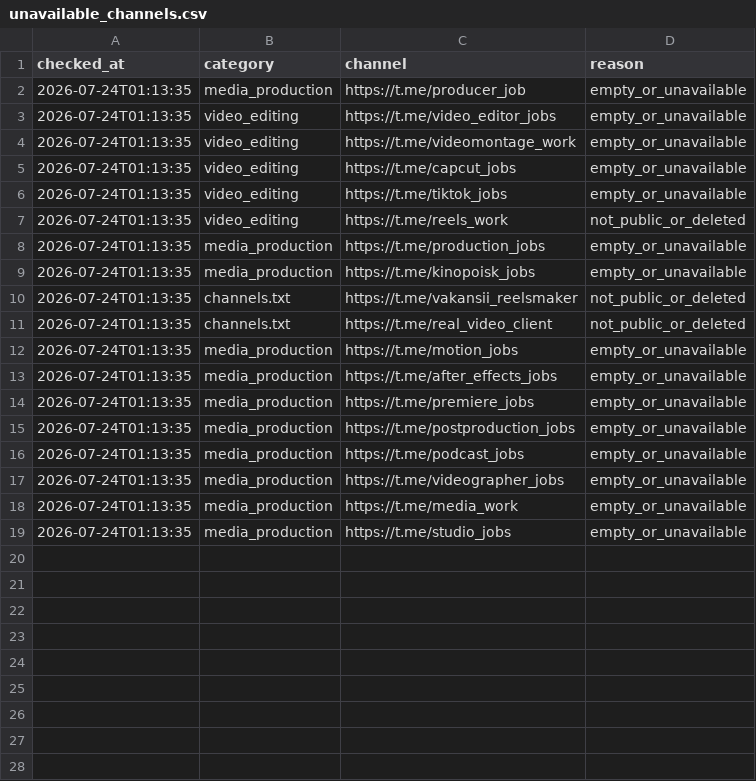
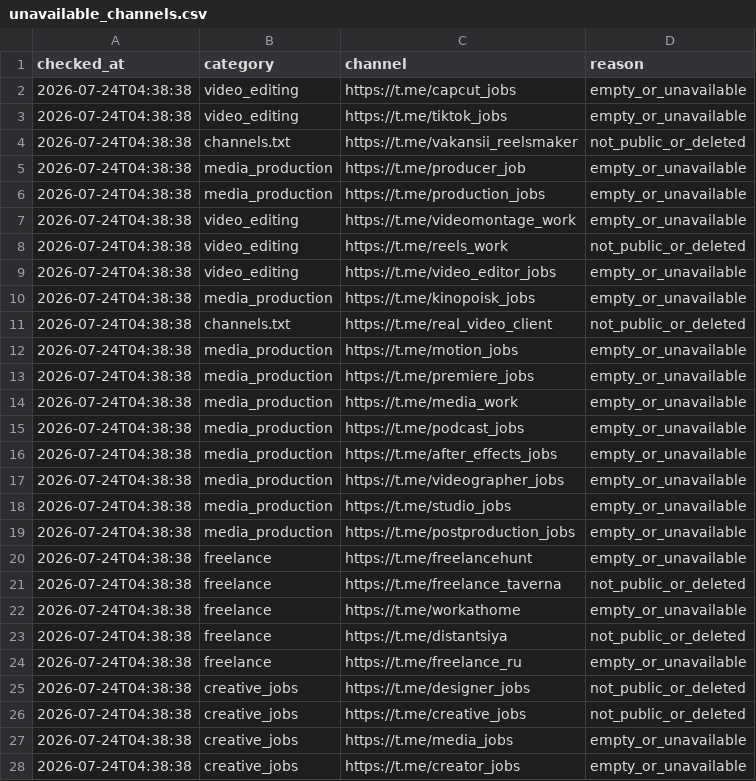
Before and after one commit to telivizor937-star/ClientWork, a CSV file: unavailable_channels.csv, drawn as a sheet; only a part is shown; the diff covers the shown part only.

```diff
--- a/unavailable_channels.csv
+++ b/unavailable_channels.csv
@@ -1,19 +1,28 @@
 checked_at,category,channel,reason
-2026-07-24T01:13:35,media_production,https://t.me/producer_job,empty_or_unavailable
-2026-07-24T01:13:35,video_editing,https://t.me/video_editor_jobs,empty_or_unavailable
-2026-07-24T01:13:35,video_editing,https://t.me/videomontage_work,empty_or_unavailable
-2026-07-24T01:13:35,video_editing,https://t.me/capcut_jobs,empty_or_unavailable
-2026-07-24T01:13:35,video_editing,https://t.me/tiktok_jobs,empty_or_unavailable
-2026-07-24T01:13:35,video_editing,https://t.me/reels_work,not_public_or_deleted
-2026-07-24T01:13:35,media_production,https://t.me/production_jobs,empty_or_unavailable
-2026-07-24T01:13:35,media_production,https://t.me/kinopoisk_jobs,empty_or_unavailable
-2026-07-24T01:13:35,channels.txt,https://t.me/vakansii_reelsmaker,not_public_or_deleted
-2026-07-24T01:13:35,channels.txt,https://t.me/real_video_client,not_public_or_deleted
-2026-07-24T01:13:35,media_production,https://t.me/motion_jobs,empty_or_unavailable
-2026-07-24T01:13:35,media_production,https://t.me/after_effects_jobs,empty_or_unavailable
-2026-07-24T01:13:35,media_production,https://t.me/premiere_jobs,empty_or_unavailable
-2026-07-24T01:13:35,media_production,https://t.me/postproduction_jobs,empty_or_unavailable
-2026-07-24T01:13:35,media_production,https://t.me/podcast_jobs,empty_or_unavailable
-2026-07-24T01:13:35,media_production,https://t.me/videographer_jobs,empty_or_unavailable
-2026-07-24T01:13:35,media_production,https://t.me/media_work,empty_or_unavailable
-2026-07-24T01:13:35,media_production,https://t.me/studio_jobs,empty_or_unavailable
+2026-07-24T04:38:38,video_editing,https://t.me/capcut_jobs,empty_or_unavailable
+2026-07-24T04:38:38,video_editing,https://t.me/tiktok_jobs,empty_or_unavailable
+2026-07-24T04:38:38,channels.txt,https://t.me/vakansii_reelsmaker,not_public_or_deleted
+2026-07-24T04:38:38,media_production,https://t.me/producer_job,empty_or_unavailable
+2026-07-24T04:38:38,media_production,https://t.me/production_jobs,empty_or_unavailable
+2026-07-24T04:38:38,video_editing,https://t.me/videomontage_work,empty_or_unavailable
+2026-07-24T04:38:38,video_editing,https://t.me/reels_work,not_public_or_deleted
+2026-07-24T04:38:38,video_editing,https://t.me/video_editor_jobs,empty_or_unavailable
+2026-07-24T04:38:38,media_production,https://t.me/kinopoisk_jobs,empty_or_unavailable
+2026-07-24T04:38:38,channels.txt,https://t.me/real_video_client,not_public_or_deleted
+2026-07-24T04:38:38,media_production,https://t.me/motion_jobs,empty_or_unavailable
+2026-07-24T04:38:38,media_production,https://t.me/premiere_jobs,empty_or_unavailable
+2026-07-24T04:38:38,media_production,https://t.me/media_work,empty_or_unavailable
+2026-07-24T04:38:38,media_production,https://t.me/podcast_jobs,empty_or_unavailable
+2026-07-24T04:38:38,media_production,https://t.me/after_effects_jobs,empty_or_unavailable
+2026-07-24T04:38:38,media_production,https://t.me/videographer_jobs,empty_or_unavailable
+2026-07-24T04:38:38,media_production,https://t.me/studio_jobs,empty_or_unavailable
+2026-07-24T04:38:38,media_production,https://t.me/postproduction_jobs,empty_or_unavailable
+2026-07-24T04:38:38,freelance,https://t.me/freelancehunt,empty_or_unavailable
+2026-07-24T04:38:38,freelance,https://t.me/freelance_taverna,not_public_or_deleted
+2026-07-24T04:38:38,freelance,https://t.me/workathome,empty_or_unavailable
+2026-07-24T04:38:38,freelance,https://t.me/distantsiya,not_public_or_deleted
+2026-07-24T04:38:38,freelance,https://t.me/freelance_ru,empty_or_unavailable
+2026-07-24T04:38:38,creative_jobs,https://t.me/designer_jobs,not_public_or_deleted
+2026-07-24T04:38:38,creative_jobs,https://t.me/creative_jobs,not_public_or_deleted
+2026-07-24T04:38:38,creative_jobs,https://t.me/media_jobs,empty_or_unavailable
+2026-07-24T04:38:38,creative_jobs,https://t.me/creator_jobs,empty_or_unavailable
```
Also changed, not shown: 9 added rows elsewhere in this file, 2 other files.
